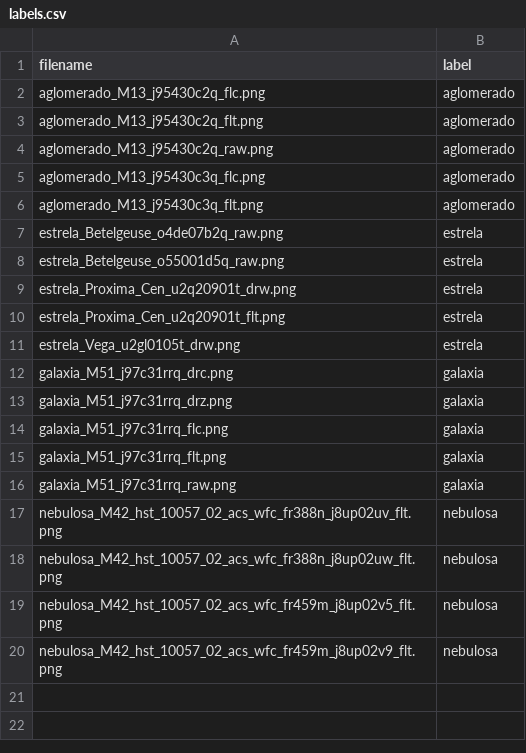
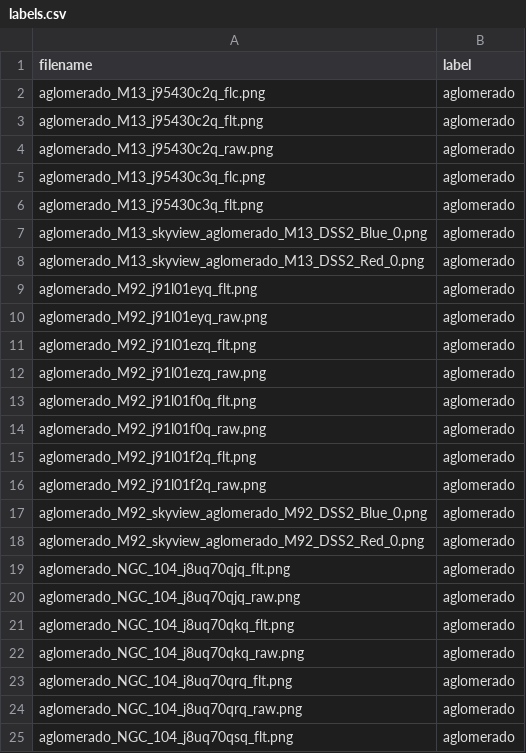
Before and after one commit to lucasrpinto/AstroMind, a CSV file: data/labels/labels.csv, drawn as a sheet; only a part is shown; the shorter side is filled out with more unchanged rows; the diff covers the shown part only.

```diff
--- a/data/labels/labels.csv
+++ b/data/labels/labels.csv
@@ -6 +6,20 @@ aglomerado_M13_j95430c3q_flc.png,aglomerado
 aglomerado_M13_j95430c3q_flt.png,aglomerado
+aglomerado_M13_skyview_aglomerado_M13_DSS2_Blue_0.png,aglomerado
+aglomerado_M13_skyview_aglomerado_M13_DSS2_Red_0.png,aglomerado
+aglomerado_M92_j91l01eyq_flt.png,aglomerado
+aglomerado_M92_j91l01eyq_raw.png,aglomerado
+aglomerado_M92_j91l01ezq_flt.png,aglomerado
+aglomerado_M92_j91l01ezq_raw.png,aglomerado
+aglomerado_M92_j91l01f0q_flt.png,aglomerado
+aglomerado_M92_j91l01f0q_raw.png,aglomerado
+aglomerado_M92_j91l01f2q_flt.png,aglomerado
+aglomerado_M92_j91l01f2q_raw.png,aglomerado
+aglomerado_M92_skyview_aglomerado_M92_DSS2_Blue_0.png,aglomerado
+aglomerado_M92_skyview_aglomerado_M92_DSS2_Red_0.png,aglomerado
+aglomerado_NGC_104_j8uq70qjq_flt.png,aglomerado
+aglomerado_NGC_104_j8uq70qjq_raw.png,aglomerado
+aglomerado_NGC_104_j8uq70qkq_flt.png,aglomerado
+aglomerado_NGC_104_j8uq70qkq_raw.png,aglomerado
+aglomerado_NGC_104_j8uq70qrq_flt.png,aglomerado
+aglomerado_NGC_104_j8uq70qrq_raw.png,aglomerado
+aglomerado_NGC_104_j8uq70qsq_flt.png,aglomerado
```
Also changed, not shown: 44 added rows elsewhere in this file, experiment_logs/evaluate_runs.csv, experiment_logs/external_evaluate_runs.csv, 15 other files.
